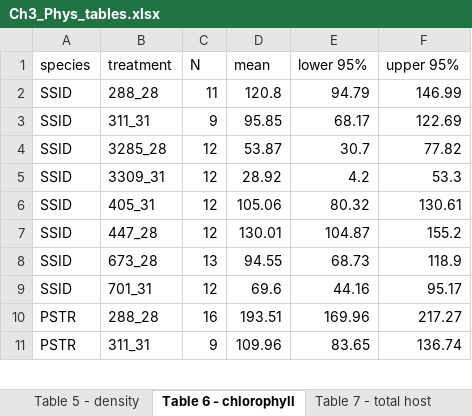
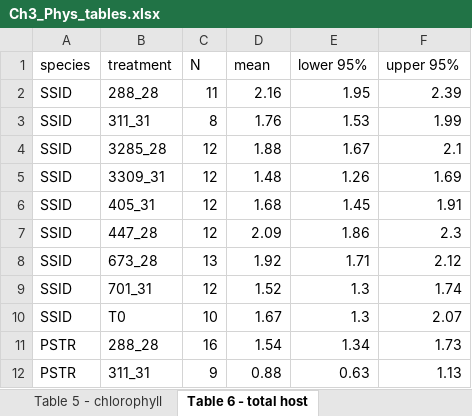
Before and after one commit to seabove7/Bove_CoralPhysiology, an Excel workbook: Ch3_Phys_tables.xlsx, sheet Table 6 - total host, drawn as a sheet; only a part is shown; values as stored, in another font and other column widths than the file's, no borders; addresses are those after the commit; the diff covers the shown part only; the diff names each change by its address in the sheet, - before the commit and + after, or states it on an @@ line.

```diff
--- a/Ch3_Phys_tables.xlsx (sheet Table 6 - total host)
+++ b/Ch3_Phys_tables.xlsx (sheet Table 6 - total host)
-sheet tab: Table 5 - density
+sheet tab: Table 5 - chlorophyll
-sheet tab: Table 6 - chlorophyll
+sheet tab: Table 6 - total host
-sheet tab: Table 7 - total host
-D2 (mean): 120.8
+D2 (mean): 2.16
-E2 (lower 95%): 94.79
+E2 (lower 95%): 1.95
-F2 (upper 95%): 146.99
+F2 (upper 95%): 2.39
-C3 (N): 9
+C3 (N): 8
-D3 (mean): 95.85
+D3 (mean): 1.76
-E3 (lower 95%): 68.17
+E3 (lower 95%): 1.53
-F3 (upper 95%): 122.69
+F3 (upper 95%): 1.99
-D4 (mean): 53.87
+D4 (mean): 1.88
-E4 (lower 95%): 30.7
+E4 (lower 95%): 1.67
-F4 (upper 95%): 77.82
+F4 (upper 95%): 2.1
-D5 (mean): 28.92
+D5 (mean): 1.48
-E5 (lower 95%): 4.2
+E5 (lower 95%): 1.26
-F5 (upper 95%): 53.3
+F5 (upper 95%): 1.69
-D6 (mean): 105.06
+D6 (mean): 1.68
-E6 (lower 95%): 80.32
+E6 (lower 95%): 1.45
-F6 (upper 95%): 130.61
+F6 (upper 95%): 1.91
-D7 (mean): 130.01
+D7 (mean): 2.09
-E7 (lower 95%): 104.87
+E7 (lower 95%): 1.86
-F7 (upper 95%): 155.2
+F7 (upper 95%): 2.3
-D8 (mean): 94.55
+D8 (mean): 1.92
-E8 (lower 95%): 68.73
+E8 (lower 95%): 1.71
-F8 (upper 95%): 118.9
+F8 (upper 95%): 2.12
-D9 (mean): 69.6
+D9 (mean): 1.52
-E9 (lower 95%): 44.16
+E9 (lower 95%): 1.3
-F9 (upper 95%): 95.17
+F9 (upper 95%): 1.74
+row 10: SSID | T0 | 10 | 1.67 | 1.3 | 2.07
-D11 (mean): 193.51
+D11 (mean): 1.54
-E11 (lower 95%): 169.96
+E11 (lower 95%): 1.34
-F11 (upper 95%): 217.27
+F11 (upper 95%): 1.73
-D12 (mean): 109.96
+D12 (mean): 0.88
-E12 (lower 95%): 83.65
+E12 (lower 95%): 0.63
-F12 (upper 95%): 136.74
+F12 (upper 95%): 1.13
```
Also changed, not shown: 2 added rows, 6 removed rows and 44 edited cells elsewhere in this sheet, sheet Table 1 - protein, sheet Table 3 - carbohydrate, sheet Table 4 - density, sheet Table 2 - lipid, sheet Table 5 - chlorophyll, other sheet tabs, 11 other files.
